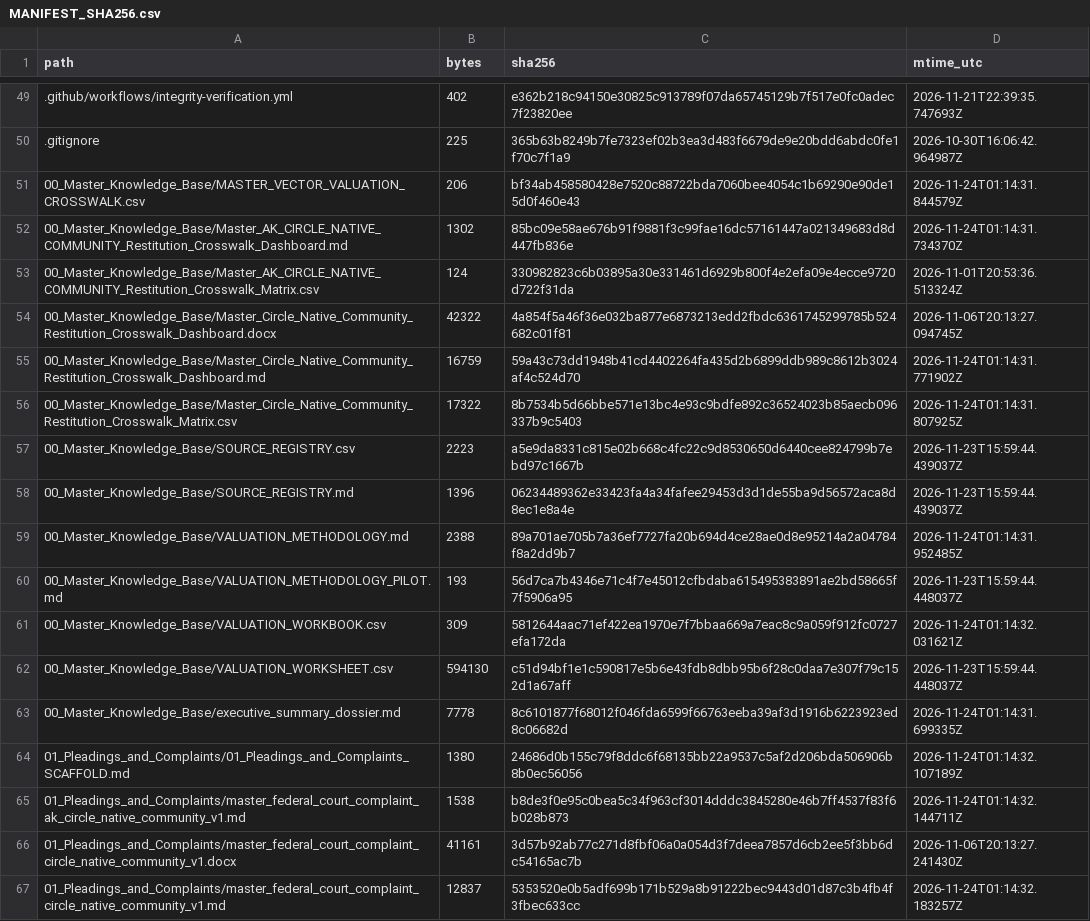
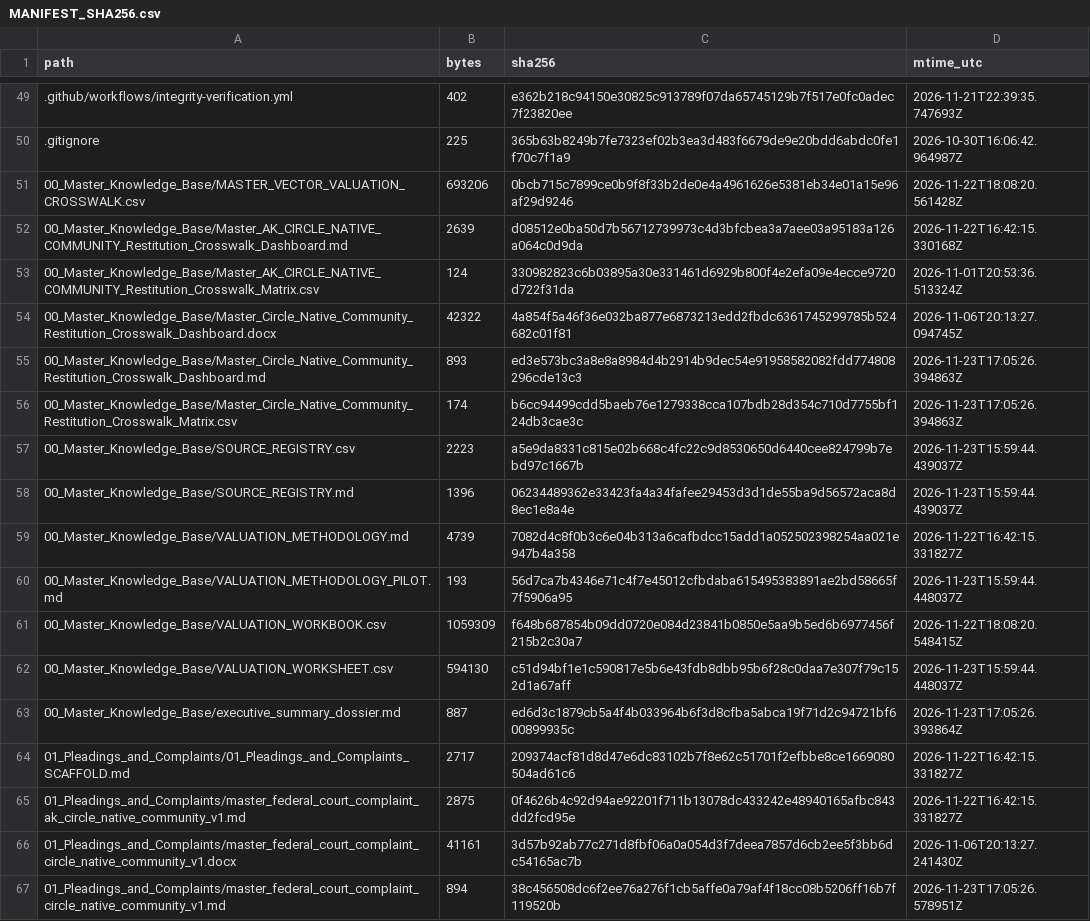
Before and after one commit to GlobalRestitutionAlliance/turtle-island-us-ak-circle-native-community-master-litigation, a CSV file: 99_Archives_and_Manifests/MANIFEST_SHA256.csv, drawn as a sheet; only a part is shown, gaps mark what is left out; the diff covers the shown part only.

```diff
--- a/99_Archives_and_Manifests/MANIFEST_SHA256.csv
+++ b/99_Archives_and_Manifests/MANIFEST_SHA256.csv
@@ -50,18 +50,18 @@ path,bytes,sha256,mtime_utc
 .gitignore,225,365b63b8249b7fe7323ef02b3ea3d483f6679de9e20bdd6abdc0fe1f70c7f1a9,2026-10-30T16:06:42.964987Z
-00_Master_Knowledge_Base/MASTER_VECTOR_VALUATION_CROSSWALK.csv,206,bf34ab458580428e7520c88722bda7060bee4054c1b69290e90de15d0f460e43,2026-11-24T01:14:31.844579Z
-00_Master_Knowledge_Base/Master_AK_CIRCLE_NATIVE_COMMUNITY_Restitution_Crosswalk_Dashboard.md,1302,85bc09e58ae676b91f9881f3c99fae16dc57161447a021349683d8d447fb836e,2026-11-24T01:14:31.734370Z
+00_Master_Knowledge_Base/MASTER_VECTOR_VALUATION_CROSSWALK.csv,693206,0bcb715c7899ce0b9f8f33b2de0e4a4961626e5381eb34e01a15e96af29d9246,2026-11-22T18:08:20.561428Z
+00_Master_Knowledge_Base/Master_AK_CIRCLE_NATIVE_COMMUNITY_Restitution_Crosswalk_Dashboard.md,2639,d08512e0ba50d7b56712739973c4d3bfcbea3a7aee03a95183a126a064c0d9da,2026-11-22T16:42:15.330168Z
 00_Master_Knowledge_Base/Master_AK_CIRCLE_NATIVE_COMMUNITY_Restitution_Crosswalk_Matrix.csv,124,330982823c6b03895a30e331461d6929b800f4e2efa09e4ecce9720d722f31da,2026-11-01T20:53:36.513324Z
 00_Master_Knowledge_Base/Master_Circle_Native_Community_Restitution_Crosswalk_Dashboard.docx,42322,4a854f5a46f36e032ba877e6873213edd2fbdc6361745299785b524682c01f81,2026-11-06T20:13:27.094745Z
-00_Master_Knowledge_Base/Master_Circle_Native_Community_Restitution_Crosswalk_Dashboard.md,16759,59a43c73dd1948b41cd4402264fa435d2b6899ddb989c8612b3024af4c524d70,2026-11-24T01:14:31.771902Z
-00_Master_Knowledge_Base/Master_Circle_Native_Community_Restitution_Crosswalk_Matrix.csv,17322,8b7534b5d66bbe571e13bc4e93c9bdfe892c36524023b85aecb096337b9c5403,2026-11-24T01:14:31.807925Z
+00_Master_Knowledge_Base/Master_Circle_Native_Community_Restitution_Crosswalk_Dashboard.md,893,ed3e573bc3a8e8a8984d4b2914b9dec54e91958582082fdd774808296cde13c3,2026-11-23T17:05:26.394863Z
+00_Master_Knowledge_Base/Master_Circle_Native_Community_Restitution_Crosswalk_Matrix.csv,174,b6cc94499cdd5baeb76e1279338cca107bdb28d354c710d7755bf124db3cae3c,2026-11-23T17:05:26.394863Z
 00_Master_Knowledge_Base/SOURCE_REGISTRY.csv,2223,a5e9da8331c815e02b668c4fc22c9d8530650d6440cee824799b7ebd97c1667b,2026-11-23T15:59:44.439037Z
 00_Master_Knowledge_Base/SOURCE_REGISTRY.md,1396,06234489362e33423fa4a34fafee29453d3d1de55ba9d56572aca8d8ec1e8a4e,2026-11-23T15:59:44.439037Z
-00_Master_Knowledge_Base/VALUATION_METHODOLOGY.md,2388,89a701ae705b7a36ef7727fa20b694d4ce28ae0d8e95214a2a04784f8a2dd9b7,2026-11-24T01:14:31.952485Z
+00_Master_Knowledge_Base/VALUATION_METHODOLOGY.md,4739,7082d4c8f0b3c6e04b313a6cafbdcc15add1a052502398254aa021e947b4a358,2026-11-22T16:42:15.331827Z
 00_Master_Knowledge_Base/VALUATION_METHODOLOGY_PILOT.md,193,56d7ca7b4346e71c4f7e45012cfbdaba615495383891ae2bd58665f7f5906a95,2026-11-23T15:59:44.448037Z
-00_Master_Knowledge_Base/VALUATION_WORKBOOK.csv,309,5812644aac71ef422ea1970e7f7bbaa669a7eac8c9a059f912fc0727efa172da,2026-11-24T01:14:32.031621Z
+00_Master_Knowledge_Base/VALUATION_WORKBOOK.csv,1059309,f648b687854b09dd0720e084d23841b0850e5aa9b5ed6b6977456f215b2c30a7,2026-11-22T18:08:20.548415Z
 00_Master_Knowledge_Base/VALUATION_WORKSHEET.csv,594130,c51d94bf1e1c590817e5b6e43fdb8dbb95b6f28c0daa7e307f79c152d1a67aff,2026-11-23T15:59:44.448037Z
-00_Master_Knowledge_Base/executive_summary_dossier.md,7778,8c6101877f68012f046fda6599f66763eeba39af3d1916b6223923ed8c06682d,2026-11-24T01:14:31.699335Z
-01_Pleadings_and_Complaints/01_Pleadings_and_Complaints_SCAFFOLD.md,1380,24686d0b155c79f8ddc6f68135bb22a9537c5af2d206bda506906b8b0ec56056,2026-11-24T01:14:32.107189Z
-01_Pleadings_and_Complaints/master_federal_court_complaint_ak_circle_native_community_v1.md,1538,b8de3f0e95c0bea5c34f963cf3014dddc3845280e46b7ff4537f83f6b028b873,2026-11-24T01:14:32.144711Z
+00_Master_Knowledge_Base/executive_summary_dossier.md,887,ed6d3c1879cb5a4f4b033964b6f3d8cfba5abca19f71d2c94721bf600899935c,2026-11-23T17:05:26.393864Z
+01_Pleadings_and_Complaints/01_Pleadings_and_Complaints_SCAFFOLD.md,2717,209374acf81d8d47e6dc83102b7f8e62c51701f2efbbe8ce1669080504ad61c6,2026-11-22T16:42:15.331827Z
+01_Pleadings_and_Complaints/master_federal_court_complaint_ak_circle_native_community_v1.md,2875,0f4626b4c92d94ae92201f711b13078dc433242e48940165afbc843dd2fcd95e,2026-11-22T16:42:15.331827Z
 01_Pleadings_and_Complaints/master_federal_court_complaint_circle_native_community_v1.docx,41161,3d57b92ab77c271d8fbf06a0a054d3f7deea7857d6cb2ee5f3bb6dc54165ac7b,2026-11-06T20:13:27.241430Z
-01_Pleadings_and_Complaints/master_federal_court_complaint_circle_native_community_v1.md,12837,5353520e0b5adf699b171b529a8b91222bec9443d01d87c3b4fb4f3fbec633cc,2026-11-24T01:14:32.183257Z
+01_Pleadings_and_Complaints/master_federal_court_complaint_circle_native_community_v1.md,894,38c456508dc6f2ee76a276f1cb5affe0a79af4f18cc08b5206ff16b7f119520b,2026-11-23T17:05:26.578951Z
```
Also changed, not shown: 80 edited cells elsewhere in this file, 37 other files.
